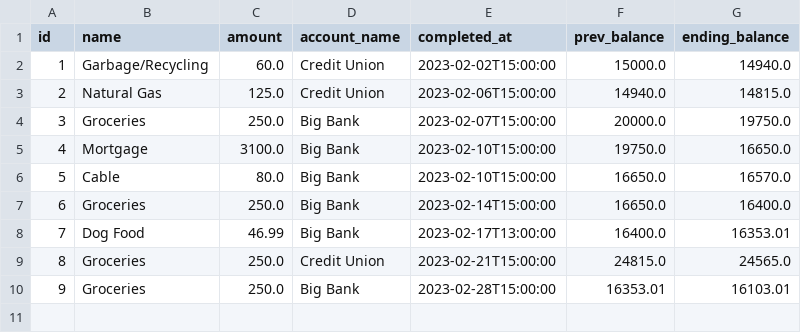
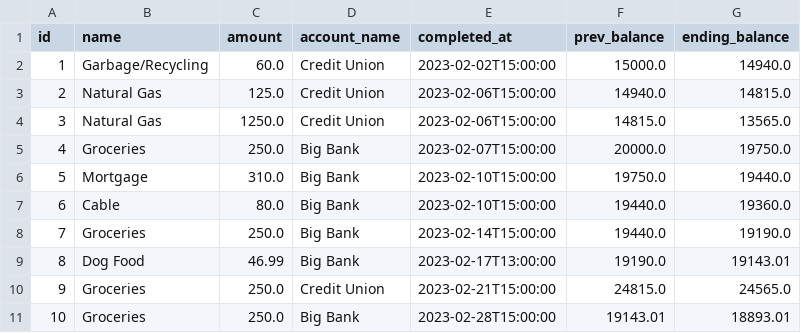
Before and after one commit to nathanielBellamy/monthly_budget, a CSV file: data/all_payments.csv, drawn as a sheet; addresses are those after the commit; the diff names each change by its address in the sheet, - before the commit and + after, or states it on an @@ line.

```diff
--- a/data/all_payments.csv
+++ b/data/all_payments.csv
+row 4: 3 | Natural Gas | 1250.0 | Credit Union | 2023-02-06T15:00:00 | 14815.0 | 13565.0
@@ column A (id) renumbered from row 5 down @@
-C6 (amount): 3100.0
+C6 (amount): 310.0
-G6 (ending_balance): 16650.0
+G6 (ending_balance): 19440.0
-F7:F8 (prev_balance): 16650.0
+F7:F8 (prev_balance): 19440.0
-G7 (ending_balance): 16570.0
+G7 (ending_balance): 19360.0
-G8 (ending_balance): 16400.0
+G8 (ending_balance): 19190.0
-F9 (prev_balance): 16400.0
+F9 (prev_balance): 19190.0
-G9 (ending_balance): 16353.01
+G9 (ending_balance): 19143.01
-F11 (prev_balance): 16353.01
+F11 (prev_balance): 19143.01
-G11 (ending_balance): 16103.01
+G11 (ending_balance): 18893.01
```
Also changed, not shown: data/account_1_summary.csv, data/account_balances.csv, 21 other files.
